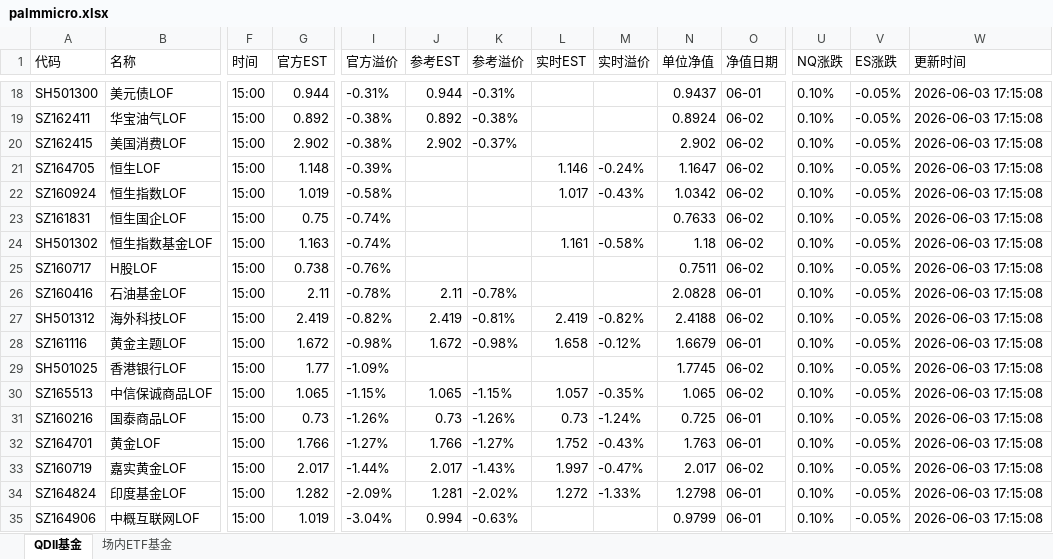
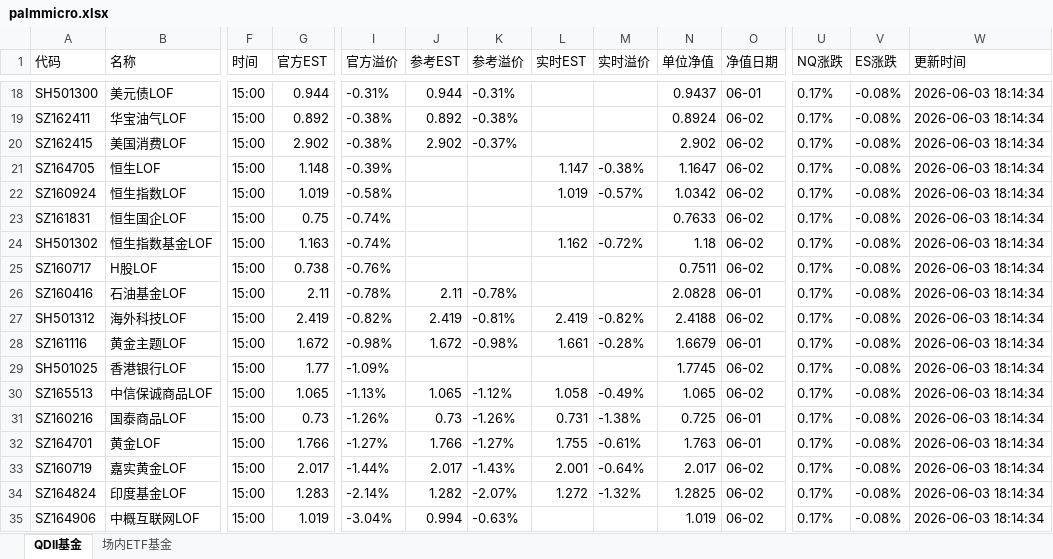
Before and after one commit to codes84/etf-monitor, an Excel workbook: palmmicro.xlsx, sheet QDII基金, drawn as a sheet; only a part is shown, gaps mark what is left out; values as stored, in another font and other column widths than the file's, no borders; the diff covers the shown part only; the diff names each change by its address in the sheet, - before the commit and + after, or states it on an @@ line.

```diff
--- a/palmmicro.xlsx (sheet QDII基金)
+++ b/palmmicro.xlsx (sheet QDII基金)
-U18:U35 (NQ涨跌): 0.10%
+U18:U35 (NQ涨跌): 0.17%
-V18:V35 (ES涨跌): -0.05%
+V18:V35 (ES涨跌): -0.08%
-W18:W35 (更新时间): 2026-06-03 17:15:08
+W18:W35 (更新时间): 2026-06-03 18:14:34
-L21 (实时EST): 1.146
+L21 (实时EST): 1.147
-M21 (实时溢价): -0.24%
+M21 (实时溢价): -0.38%
-L22 (实时EST): 1.017
+L22 (实时EST): 1.019
-M22 (实时溢价): -0.43%
+M22 (实时溢价): -0.57%
-L24 (实时EST): 1.161
+L24 (实时EST): 1.162
-M24 (实时溢价): -0.58%
+M24 (实时溢价): -0.72%
-L28 (实时EST): 1.658
+L28 (实时EST): 1.661
-M28 (实时溢价): -0.12%
+M28 (实时溢价): -0.28%
-I30 (官方溢价): -1.15%
+I30 (官方溢价): -1.13%
-K30 (参考溢价): -1.15%
+K30 (参考溢价): -1.12%
-L30 (实时EST): 1.057
+L30 (实时EST): 1.058
-M30 (实时溢价): -0.35%
+M30 (实时溢价): -0.49%
-L31 (实时EST): 0.73
+L31 (实时EST): 0.731
-M31 (实时溢价): -1.24%
+M31 (实时溢价): -1.38%
-L32 (实时EST): 1.752
+L32 (实时EST): 1.755
-M32 (实时溢价): -0.43%
+M32 (实时溢价): -0.61%
-L33 (实时EST): 1.997
+L33 (实时EST): 2.001
-M33 (实时溢价): -0.47%
+M33 (实时溢价): -0.64%
-G34 (官方EST): 1.282
+G34 (官方EST): 1.283
-I34 (官方溢价): -2.09%
+I34 (官方溢价): -2.14%
-J34 (参考EST): 1.281
+J34 (参考EST): 1.282
-K34 (参考溢价): -2.02%
+K34 (参考溢价): -2.07%
-M34 (实时溢价): -1.33%
+M34 (实时溢价): -1.32%
-N34 (单位净值): 1.2798
+N34 (单位净值): 1.2825
-O34:O35 (净值日期): 06-01
+O34:O35 (净值日期): 06-02
-N35 (单位净值): 0.9799
+N35 (单位净值): 1.019
```
Also changed, not shown: 1 added row, 1 removed row and 69 edited cells elsewhere in this sheet, sheet 场内ETF基金, 1 other file.
